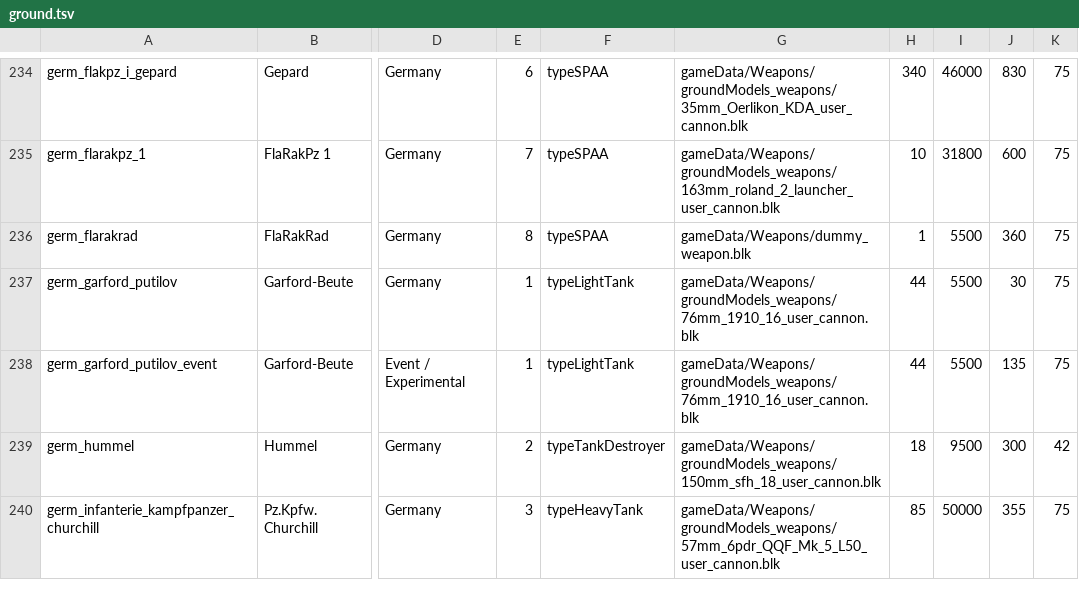
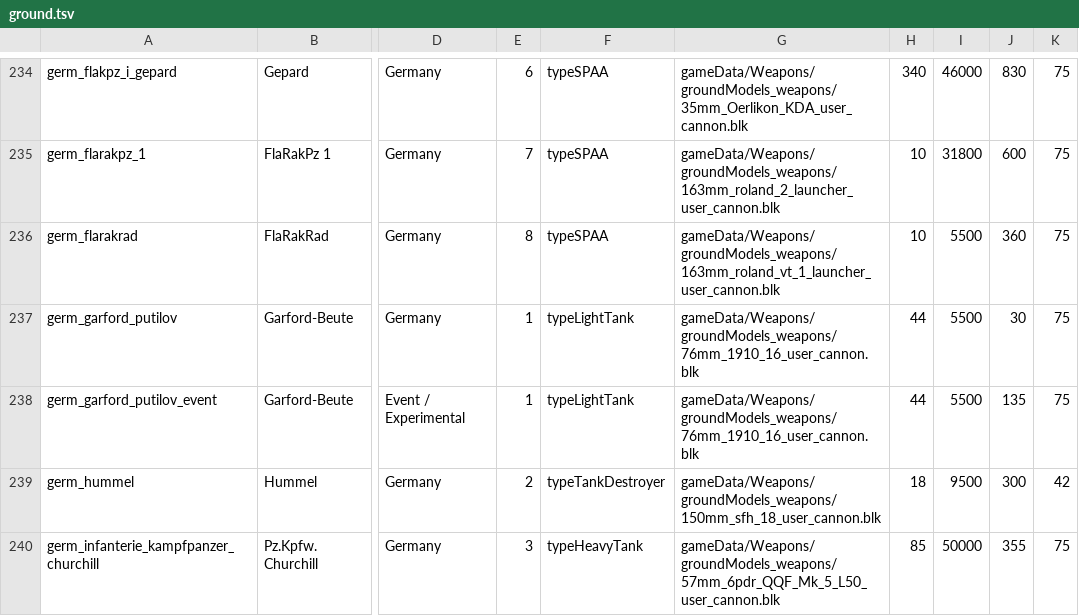
Before and after one commit to VanillaWong/Universal-Test-Lab-Vanilla-Version, a TSV file: data/ground.tsv, drawn as a sheet; only a part is shown, gaps mark what is left out; the diff covers the shown part only; the diff names each change by its address in the sheet, - before the commit and + after, or states it on an @@ line.

Commit message:
fix(data+ground gen): dummy main weapons resolved; deployable carriers armed
- Build-Catalog.ps1: the ground main-weapon scan skips dummy cameras
  (dummy_weapon.blk / dummy:b) and falls back to the first real weapon of any
  trigger, so missile launchers keep their actual gunner1+ mount while
  radar-only vehicles end up with an empty main weapon + 0 ammo. The five
  ground-SAM air-inject rows are re-appended on every rebuild (and the
  literal-backtick bug in that append list is fixed).
- Catalog rebuilt: ~100 SPAA/launcher vehicles (HQ-17, Tor-M1, NASAMS FCS,
  ...) now resolve their real missile cannon instead of dummy_weapon; FCS
  rows are empty-weapon radar trucks.
- ModernShell.Ground.cs: radar/command vehicles without a cannon stay in the
  ground vehicle list (they are playable / injectable).
- BlkTools + Actions: InjectCarrierGroupAmmo arms deployable carriers - a
  player block carrying an *_ammo_pack group gets every non-pack weapon group
  with 9999 rounds (Ask3lad-proven recipe). The group selected in the
  ammunition UI remains the loaded group; otherwise AIM-120/AMRAAM leads and
  AIM-9X trails. Deployed NASAMS/CLAWS launchers now carry 6 missiles of the
  chosen type instead of 1 stray round.
- ground.tsv/json regenerated; in-game verified.

```diff
--- a/data/ground.tsv
+++ b/data/ground.tsv
-G236: gameData/Weapons/dummy_weapon.blk
+G236: gameData/Weapons/groundModels_weapons/163mm_roland_vt_1_launcher_user_cannon.blk
-H236: 1
+H236: 10
```
Also changed, not shown: 103 edited cells elsewhere in this file, 7 other files.
